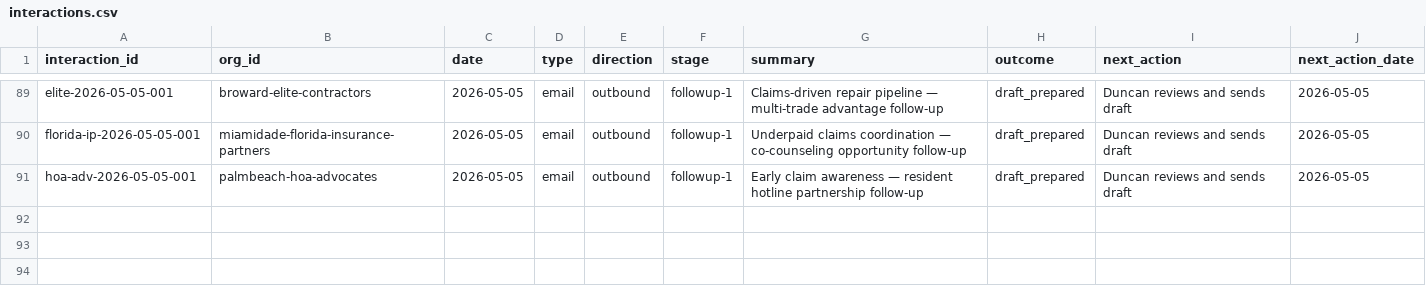
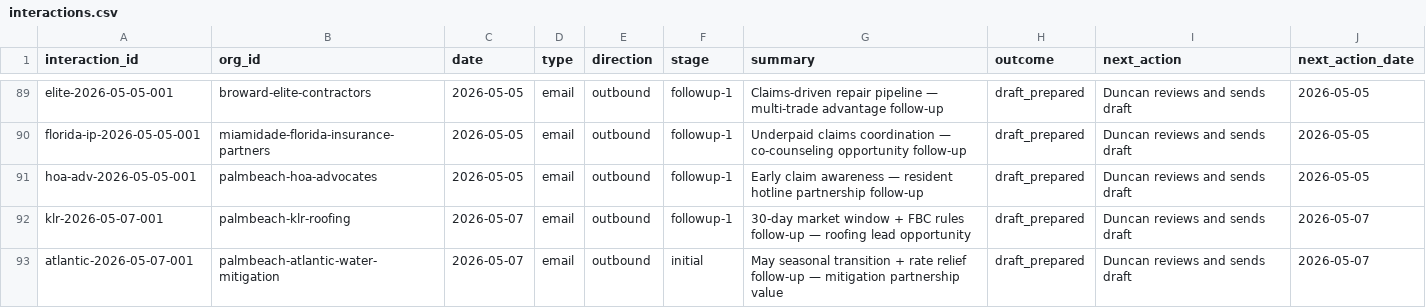
Before and after one commit to duncan727-debug/-robinhood-adjusting, a CSV file: crm/interactions.csv, drawn as a sheet; only a part is shown, gaps mark what is left out; the diff names each change by its address in the sheet, - before the commit and + after, or states it on an @@ line.

```diff
--- a/crm/interactions.csv
+++ b/crm/interactions.csv
+row 92: klr-2026-05-07-001 | palmbeach-klr-roofing | 2026-05-07 | email | outbound | followup-1 | 30-day market window + FBC rules follow-up — roofing lead opportunity | draft_prepared | Duncan reviews and sends draft | 2026-05-07
+row 93: atlantic-2026-05-07-001 | palmbeach-atlantic-water-mitigation | 2026-05-07 | email | outbound | initial | May seasonal transition + rate relief follow-up — mitigation partnership value | draft_prepared | Duncan reviews and sends draft | 2026-05-07
```
Also changed, not shown: crm/organizations.csv, 31 other files.
